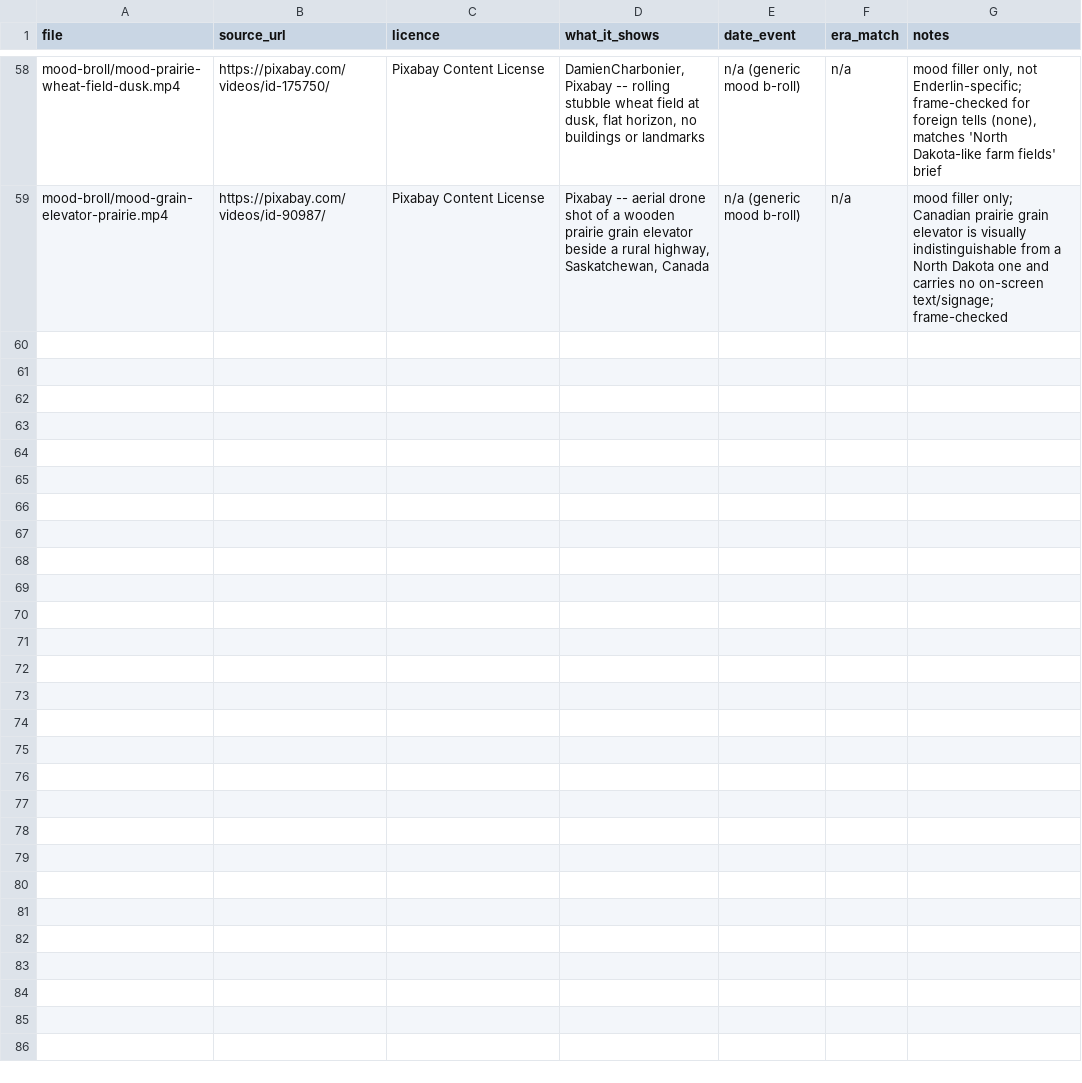
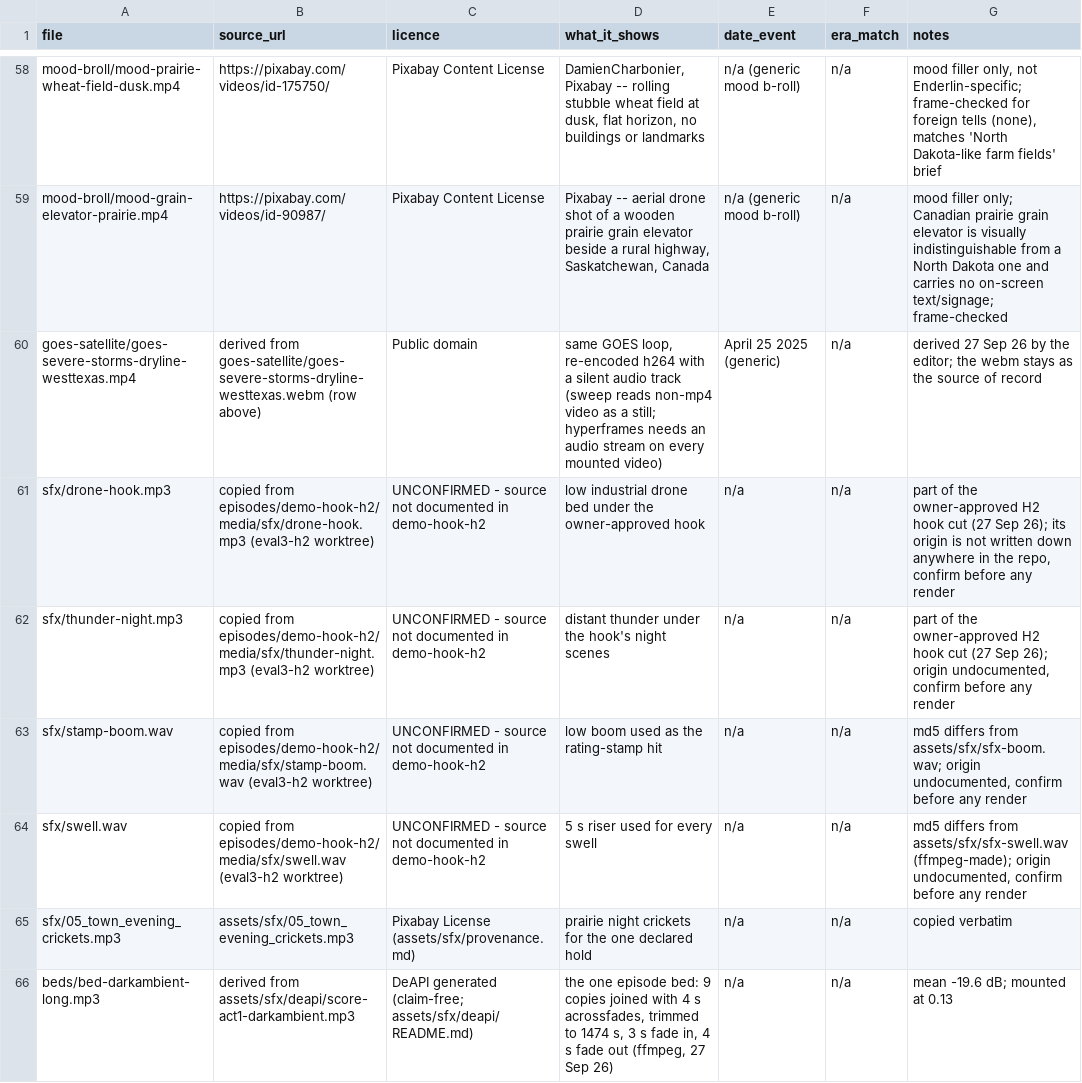
Before and after one commit to sidhartha1s/storm-market, a CSV file: episodes/ep-enderlin-2025/provenance.csv, drawn as a sheet; only a part is shown, gaps mark what is left out; the diff names each change by its address in the sheet, - before the commit and + after, or states it on an @@ line.

Commit message:
ep-enderlin-2025: 47 placeholder comps (to build) so the full assembly passes every gate
index.html mounts every new MG window now, so timing, overlap, occlusion and
blank-scan are proven on the real cut before builders start. Each placeholder is a
valid comp (right id, right data-duration, a drifting card) that the builder
replaces whole; mg_specs.md holds the brief per file. One comp file mounts once,
so every reuse window has its own file.

Declared one-shot transforms (content-blind, never committed, full suite green after):
- gen_placeholders.py wrote the 47 identical placeholder shells from the window list
  in shot_map.md (name, start, end, track only; no content decisions).
- a splice script copied the 106 narration tags (start = hand-set timeline in tl.json)
  into index.html.

provenance.csv: 7 rows for files staged this pass (dryline mp4 derived from the
webm, crickets, the looped bed, 4 hook sfx whose origin is UNCONFIRMED and flagged).
_durations.json is graphics_qc's output, committed like other episodes.

```diff
--- a/episodes/ep-enderlin-2025/provenance.csv
+++ b/episodes/ep-enderlin-2025/provenance.csv
+row 60: goes-satellite/goes-severe-storms-dryline-westtexas.mp4 | derived from goes-satellite/goes-severe-storms-dryline-westtexas.webm (row above) | Public domain | same GOES loop, re-encoded h264 with a silent audio track (sweep reads non-mp4 video as a still; hyperframes needs an audio stream on every mounted video) | April 25 2025 (generic) | n/a | derived 27 Sep 26 by the editor; the webm stays as the source of record
+row 61: sfx/drone-hook.mp3 | copied from episodes/demo-hook-h2/media/sfx/drone-hook.mp3 (eval3-h2 worktree) | UNCONFIRMED - source not documented in demo-hook-h2 | low industrial drone bed under the owner-approved hook | n/a | n/a | part of the owner-approved H2 hook cut (27 Sep 26); its origin is not written down anywhere in the repo, confirm before any render
+row 62: sfx/thunder-night.mp3 | copied from episodes/demo-hook-h2/media/sfx/thunder-night.mp3 (eval3-h2 worktree) | UNCONFIRMED - source not documented in demo-hook-h2 | distant thunder under the hook's night scenes | n/a | n/a | part of the owner-approved H2 hook cut (27 Sep 26); origin undocumented, confirm before any render
+row 63: sfx/stamp-boom.wav | copied from episodes/demo-hook-h2/media/sfx/stamp-boom.wav (eval3-h2 worktree) | UNCONFIRMED - source not documented in demo-hook-h2 | low boom used as the rating-stamp hit | n/a | n/a | md5 differs from assets/sfx/sfx-boom.wav; origin undocumented, confirm before any render
+row 64: sfx/swell.wav | copied from episodes/demo-hook-h2/media/sfx/swell.wav (eval3-h2 worktree) | UNCONFIRMED - source not documented in demo-hook-h2 | 5 s riser used for every swell | n/a | n/a | md5 differs from assets/sfx/sfx-swell.wav (ffmpeg-made); origin undocumented, confirm before any render
+row 65: sfx/05_town_evening_crickets.mp3 | assets/sfx/05_town_evening_crickets.mp3 | Pixabay License (assets/sfx/provenance.md) | prairie night crickets for the one declared hold | n/a | n/a | copied verbatim
+row 66: beds/bed-darkambient-long.mp3 | derived from assets/sfx/deapi/score-act1-darkambient.mp3 | DeAPI generated (claim-free; assets/sfx/deapi/README.md) | the one episode bed: 9 copies joined with 4 s acrossfades, trimmed to 1474 s, 3 s fade in, 4 s fade out (ffmpeg, 27 Sep 26) | n/a | n/a | mean -19.6 dB; mounted at 0.13
```
Also changed, not shown: 48 other files.
